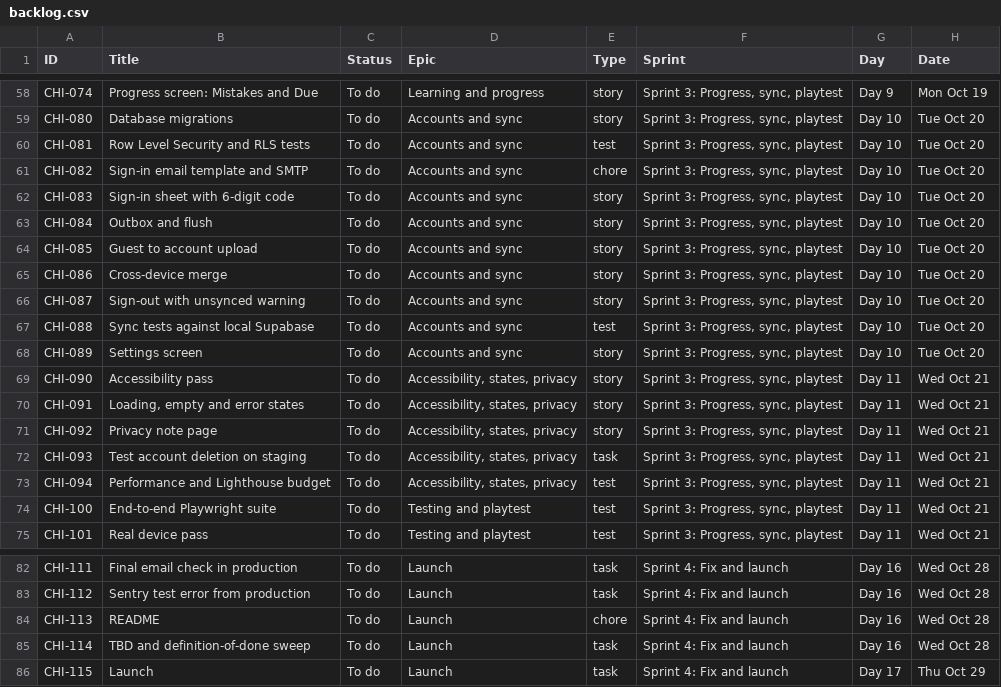
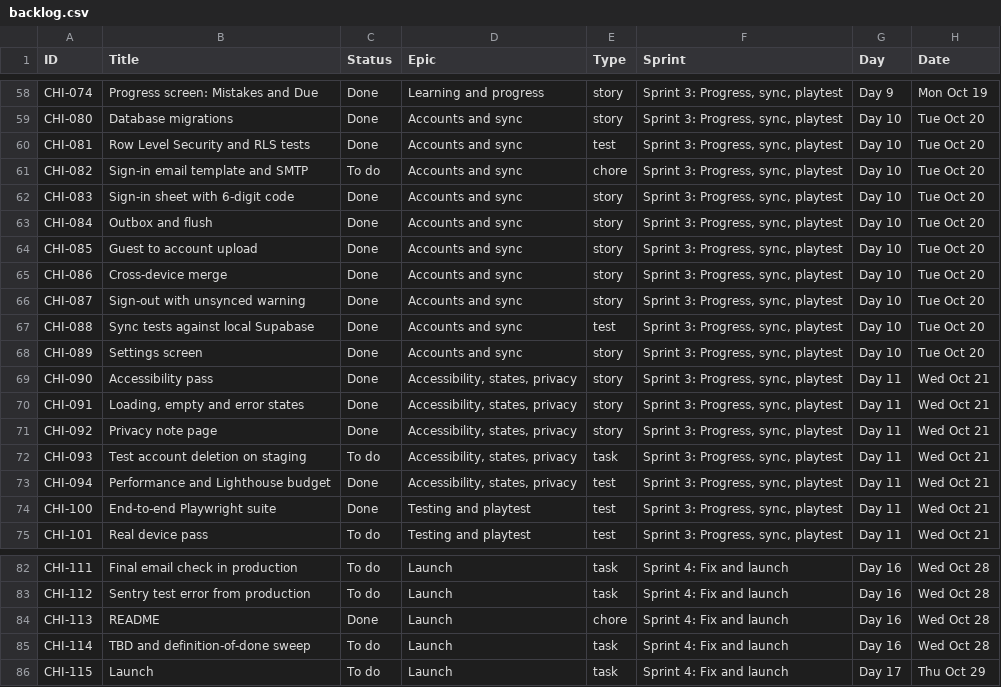
Before and after one commit to jennarbates/Italian, a CSV file: backlog.csv, drawn as a sheet; only a part is shown, gaps mark what is left out; the diff covers the shown part only; the diff names each change by its address in the sheet, - before the commit and + after, or states it on an @@ line.

```diff
--- a/backlog.csv
+++ b/backlog.csv
-C58:C60 (Status): To do
+C58:C60 (Status): Done
-C62:C71 (Status): To do
+C62:C71 (Status): Done
-C73:C74 (Status): To do
+C73:C74 (Status): Done
-C84 (Status): To do
+C84 (Status): Done
```
Also changed, not shown: 51 edited cells elsewhere in this file, 4 other files.
